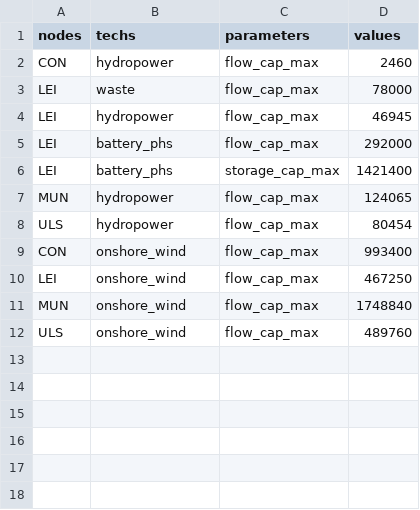
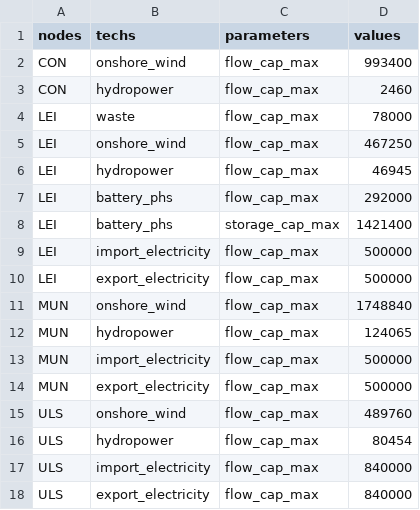
Before and after one commit to jonathangregg/calliope-pathways, a CSV file: src/calliope_pathways/model_configs/roi_wind_focus/data_sources/capacity_series/max_capacity_techs_kw.csv, drawn as a sheet.

```diff
--- a/src/calliope_pathways/model_configs/roi_wind_focus/data_sources/capacity_series/max_capacity_techs_kw.csv
+++ b/src/calliope_pathways/model_configs/roi_wind_focus/data_sources/capacity_series/max_capacity_techs_kw.csv
@@ -1,4 +1,6 @@
 nodes,techs,parameters,values
+CON,onshore_wind,flow_cap_max,993400
 CON,hydropower,flow_cap_max,2460
 LEI,waste,flow_cap_max,78000
+LEI,onshore_wind,flow_cap_max,467250
 LEI,hydropower,flow_cap_max,46945
@@ -6,7 +8,11 @@ LEI,battery_phs,flow_cap_max,292000
 LEI,battery_phs,storage_cap_max,1421400
+LEI,import_electricity,flow_cap_max,500000
+LEI,export_electricity,flow_cap_max,500000
+MUN,onshore_wind,flow_cap_max,1748840
 MUN,hydropower,flow_cap_max,124065
+MUN,import_electricity,flow_cap_max,500000
+MUN,export_electricity,flow_cap_max,500000
+ULS,onshore_wind,flow_cap_max,489760
 ULS,hydropower,flow_cap_max,80454
-CON,onshore_wind,flow_cap_max,993400
-LEI,onshore_wind,flow_cap_max,467250
-MUN,onshore_wind,flow_cap_max,1748840
-ULS,onshore_wind,flow_cap_max,489760
+ULS,import_electricity,flow_cap_max,840000
+ULS,export_electricity,flow_cap_max,840000
```
Also changed, not shown: src/calliope_pathways/model_configs/roi_wind_focus/data_sources/capacity_series/initial_capacity_techs_kw.csv, src/calliope_pathways/model_configs/roi_wind_focus/data_sources/capacity_series/max_deploy_rate_techs.csv, 10 other files.
